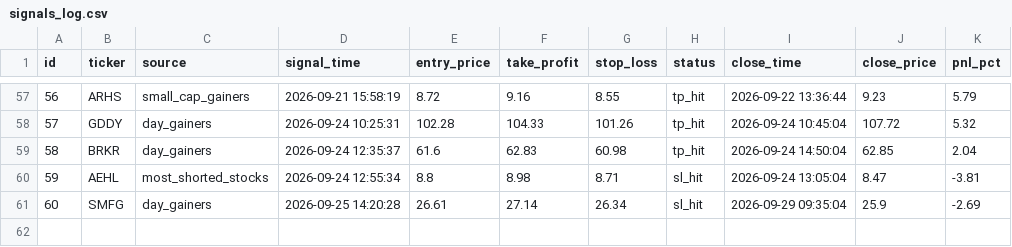
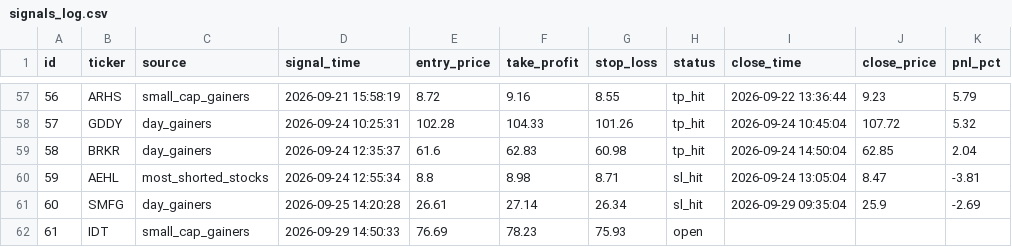
Before and after one commit to emrem2382-byte/daytrading, a CSV file: signals_log.csv, drawn as a sheet; only a part is shown, gaps mark what is left out; the diff names each change by its address in the sheet, - before the commit and + after, or states it on an @@ line.

```diff
--- a/signals_log.csv
+++ b/signals_log.csv
+row 62: 61 | IDT | small_cap_gainers | 2026-09-29 14:50:33 | 76.69 | 78.23 | 75.93 | open
```
Also changed, not shown: 1 other file.
